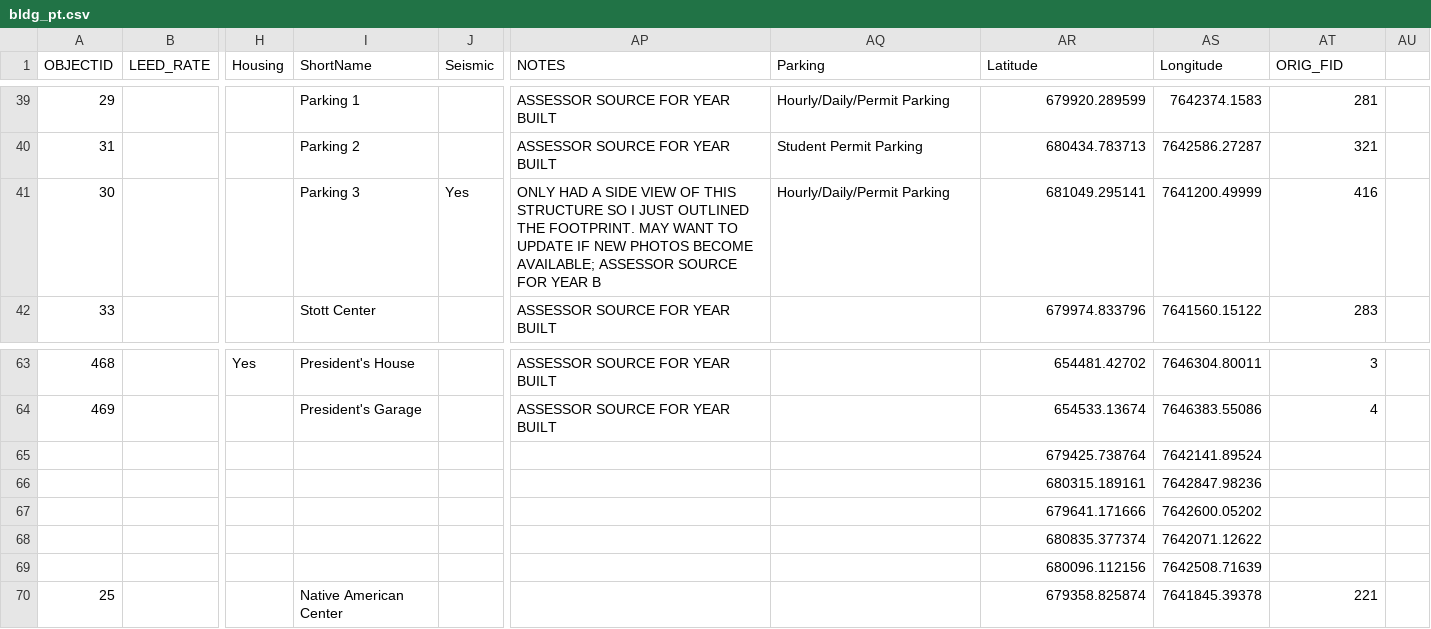
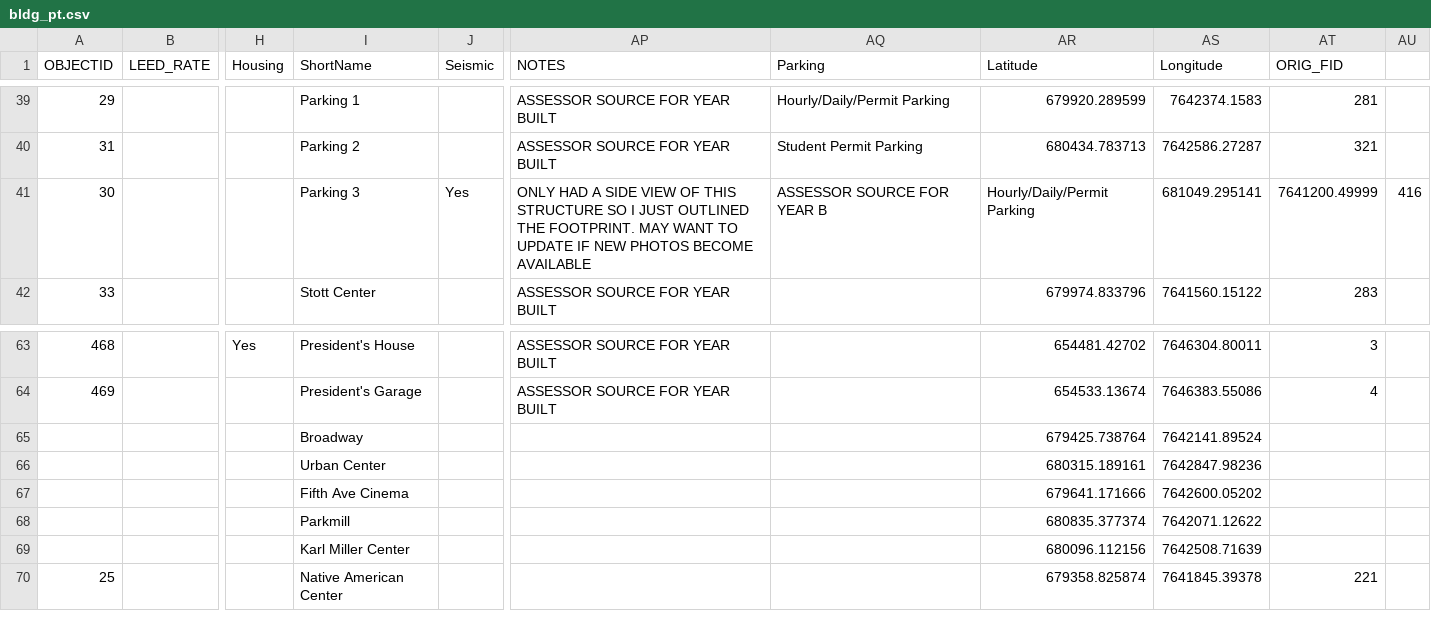
Before and after one commit to saashimi/PSU_class_map, a CSV file: map_input/bldg_pt.csv, drawn as a sheet; only a part is shown, gaps mark what is left out; the diff names each change by its address in the sheet, - before the commit and + after, or states it on an @@ line.

Commit message:
Completed hover behavior and proper building names.

```diff
--- a/map_input/bldg_pt.csv
+++ b/map_input/bldg_pt.csv
-AP41 (NOTES): …PHOTOS BECOME AVAILABLE; ASSESSOR SOURCE FOR YEAR B
+AP41 (NOTES): …PHOTOS BECOME AVAILABLE
-AQ41 (Parking): Hourly/Daily/Permit Parking
+AQ41 (Parking): ASSESSOR SOURCE FOR YEAR B
-AR41 (Latitude): 681049.295141
+AR41 (Latitude): Hourly/Daily/Permit Parking
-AS41 (Longitude): 7641200.49999
+AS41 (Longitude): 681049.295141
-AT41 (ORIG_FID): 416
+AT41 (ORIG_FID): 7641200.49999
-AU41: (empty)
+AU41: 416
-I65 (ShortName): (empty)
+I65 (ShortName): Broadway
-I66 (ShortName): (empty)
+I66 (ShortName): Urban Center
-I67 (ShortName): (empty)
+I67 (ShortName): Fifth Ave Cinema
-I68 (ShortName): (empty)
+I68 (ShortName): Parkmill
-I69 (ShortName): (empty)
+I69 (ShortName): Karl Miller Center
```
Also changed, not shown: 4 other files.
